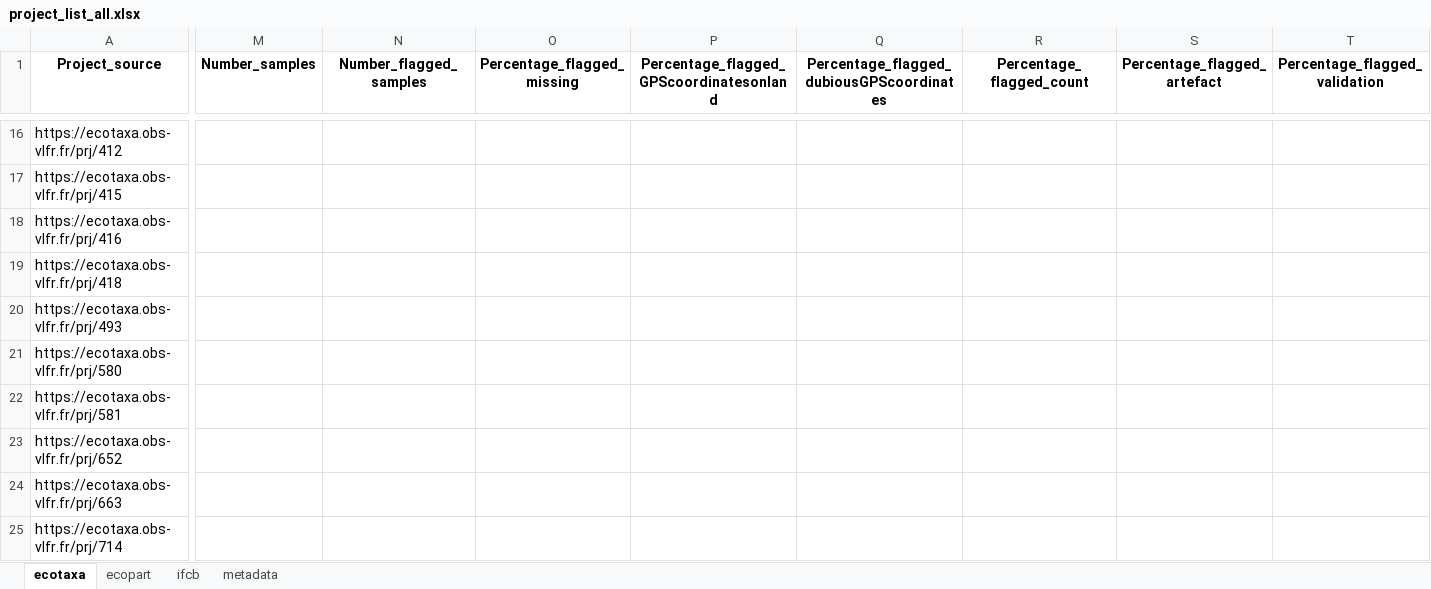
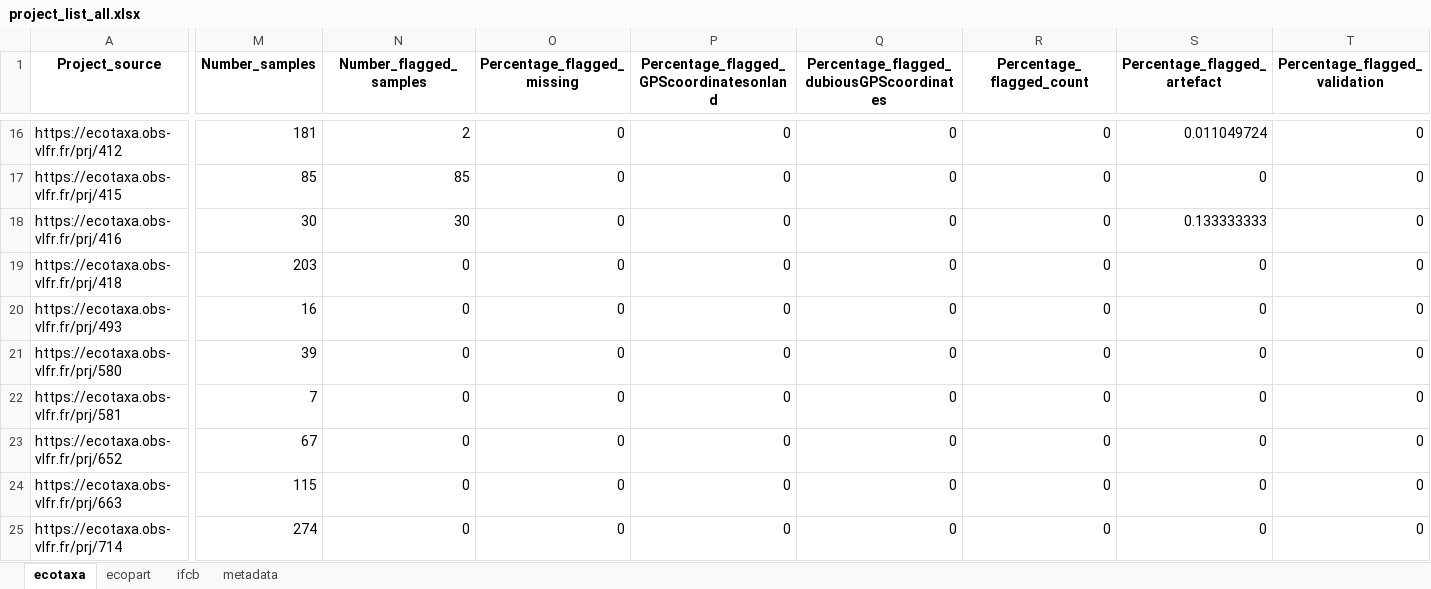
Before and after one commit to jessluo/PSSdb, an Excel workbook: raw/project_list_all.xlsx, sheet ecotaxa, drawn as a sheet; only a part is shown, gaps mark what is left out; values as stored, in another font and other column widths than the file's, no borders; the diff covers the shown part only; the diff names each change by its address in the sheet, - before the commit and + after, or states it on an @@ line.

Commit message:
Fixing duplicated samples in new QC flag datafile when sample info are not filled in correctly

```diff
--- a/raw/project_list_all.xlsx (sheet ecotaxa)
+++ b/raw/project_list_all.xlsx (sheet ecotaxa)
-M16 (Number_samples): (empty)
+M16 (Number_samples): 181
-N16 (Number_flagged_samples): (empty)
+N16 (Number_flagged_samples): 2
-O16:O25 (Percentage_flagged_missing): (empty)
+O16:O25 (Percentage_flagged_missing): 0
-P16:P25: (empty)
+P16:P25: 0
-Q16:Q25: (empty)
+Q16:Q25: 0
-R16:R25 (Percentage_flagged_count): (empty)
+R16:R25 (Percentage_flagged_count): 0
-S16 (Percentage_flagged_artefact): (empty)
+S16 (Percentage_flagged_artefact): 0.011049724
-T16:T25 (Percentage_flagged_validation): (empty)
+T16:T25 (Percentage_flagged_validation): 0
-M17 (Number_samples): (empty)
+M17 (Number_samples): 85
-N17 (Number_flagged_samples): (empty)
+N17 (Number_flagged_samples): 85
-S17 (Percentage_flagged_artefact): (empty)
+S17 (Percentage_flagged_artefact): 0
-M18 (Number_samples): (empty)
+M18 (Number_samples): 30
-N18 (Number_flagged_samples): (empty)
+N18 (Number_flagged_samples): 30
-S18 (Percentage_flagged_artefact): (empty)
+S18 (Percentage_flagged_artefact): 0.133333333
-M19 (Number_samples): (empty)
+M19 (Number_samples): 203
-N19:N25 (Number_flagged_samples): (empty)
+N19:N25 (Number_flagged_samples): 0
-S19:S25 (Percentage_flagged_artefact): (empty)
+S19:S25 (Percentage_flagged_artefact): 0
-M20 (Number_samples): (empty)
+M20 (Number_samples): 16
-M21 (Number_samples): (empty)
+M21 (Number_samples): 39
-M22 (Number_samples): (empty)
+M22 (Number_samples): 7
-M23 (Number_samples): (empty)
+M23 (Number_samples): 67
-M24 (Number_samples): (empty)
+M24 (Number_samples): 115
-M25 (Number_samples): (empty)
+M25 (Number_samples): 274
```
Also changed, not shown: 703 edited cells elsewhere in this sheet, raw/project_Zooscan_standardizer.xlsx, 2 other files.
